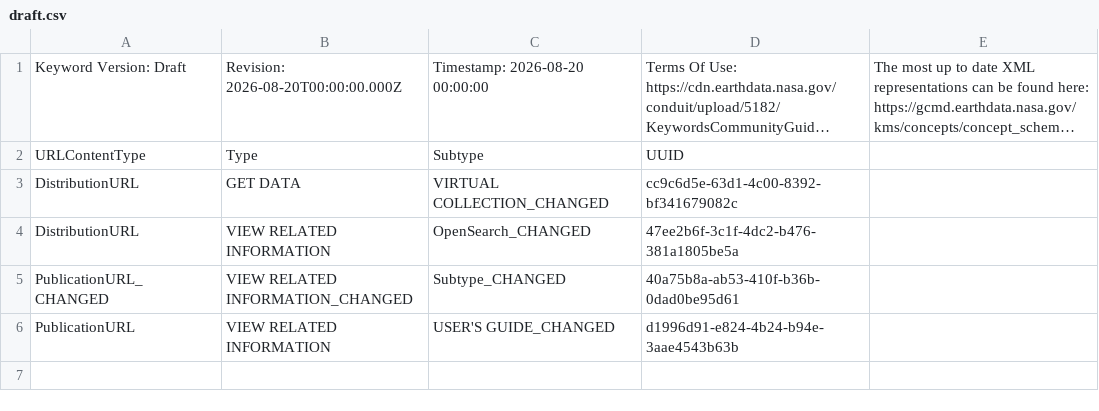
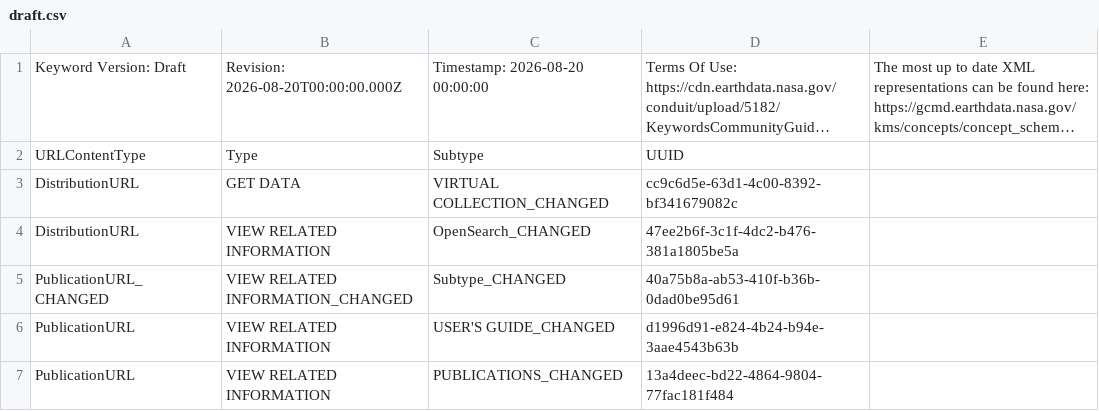
Before and after one commit to nasa/kms, a CSV file: serverless/src/shared/__mocks__/native_metadata_correction_mappings/end_to_end/generated/rucontenttype/draft.csv, drawn as a sheet; long unchanged cells end in …; the diff names each change by its address in the sheet, - before the commit and + after, or states it on an @@ line.

Commit message:
KMS-721: Fix legacy ECHO10 Related URL alias matching and add end-to-end regression coverage

```diff
--- a/serverless/src/shared/__mocks__/native_metadata_correction_mappings/end_to_end/generated/rucontenttype/draft.csv
+++ b/serverless/src/shared/__mocks__/native_metadata_correction_mappings/end_to_end/generated/rucontenttype/draft.csv
+row 7: PublicationURL | VIEW RELATED INFORMATION | PUBLICATIONS_CHANGED | 13a4deec-bd22-4864-9804-77fac181f484
```
Also changed, not shown: serverless/src/shared/__mocks__/native_metadata_correction_mappings/end_to_end/generated/rucontenttype/published.csv, 9 other files.
